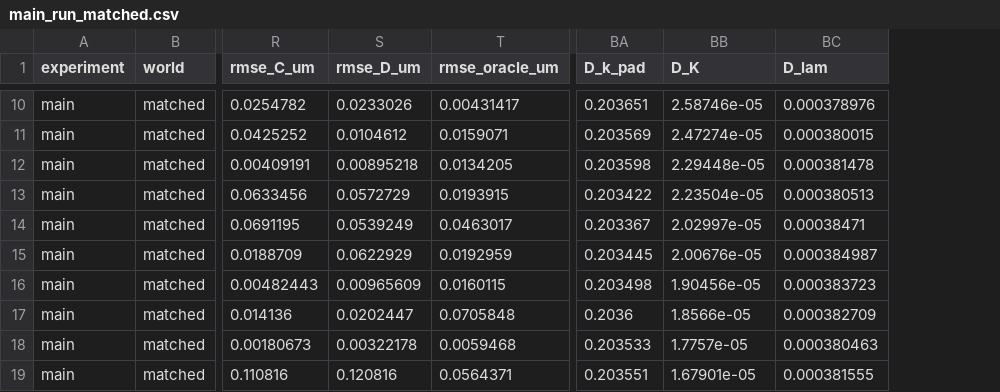
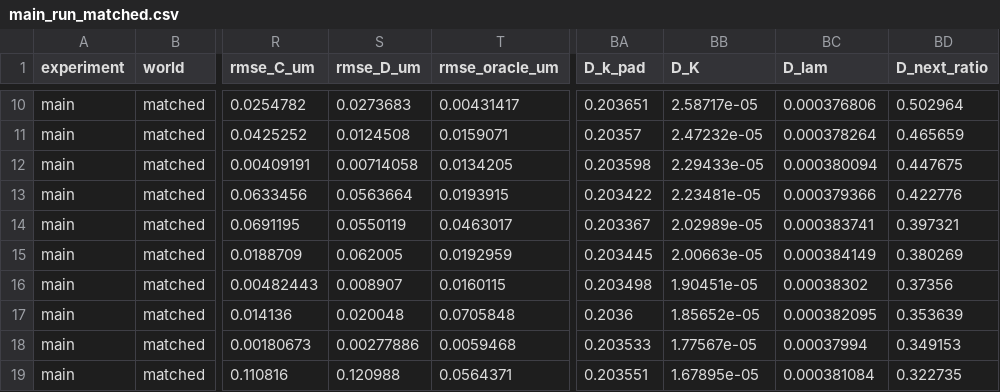
Before and after one commit to Nathan-W123/GrayMatter, a CSV file: results/main_run_matched.csv, drawn as a sheet; only a part is shown, gaps mark what is left out; the diff covers the shown part only; the diff names each change by its address in the sheet, - before the commit and + after, or states it on an @@ line.

```diff
--- a/results/main_run_matched.csv
+++ b/results/main_run_matched.csv
+column BD (D_next_ratio), rows 10-19: 0.502964 | 0.465659 | 0.447675 | 0.422776 | 0.397321 | 0.380269 | 0.37356 | 0.353639 | 0.349153 | 0.322735
-S10 (rmse_D_um): 0.0233026
+S10 (rmse_D_um): 0.0273683
-BB10 (D_K): 2.58746e-05
+BB10 (D_K): 2.58717e-05
-BC10 (D_lam): 0.000378976
+BC10 (D_lam): 0.000376806
-S11 (rmse_D_um): 0.0104612
+S11 (rmse_D_um): 0.0124508
-BA11 (D_k_pad): 0.203569
+BA11 (D_k_pad): 0.20357
-BB11 (D_K): 2.47274e-05
+BB11 (D_K): 2.47232e-05
-BC11 (D_lam): 0.000380015
+BC11 (D_lam): 0.000378264
-S12 (rmse_D_um): 0.00895218
+S12 (rmse_D_um): 0.00714058
-BB12 (D_K): 2.29448e-05
+BB12 (D_K): 2.29433e-05
-BC12 (D_lam): 0.000381478
+BC12 (D_lam): 0.000380094
-S13 (rmse_D_um): 0.0572729
+S13 (rmse_D_um): 0.0563664
-BB13 (D_K): 2.23504e-05
+BB13 (D_K): 2.23481e-05
-BC13 (D_lam): 0.000380513
+BC13 (D_lam): 0.000379366
-S14 (rmse_D_um): 0.0539249
+S14 (rmse_D_um): 0.0550119
-BB14 (D_K): 2.02997e-05
+BB14 (D_K): 2.02989e-05
-BC14 (D_lam): 0.00038471
+BC14 (D_lam): 0.000383741
-S15 (rmse_D_um): 0.0622929
+S15 (rmse_D_um): 0.062005
-BB15 (D_K): 2.00676e-05
+BB15 (D_K): 2.00663e-05
-BC15 (D_lam): 0.000384987
+BC15 (D_lam): 0.000384149
-S16 (rmse_D_um): 0.00965609
+S16 (rmse_D_um): 0.008907
-BB16 (D_K): 1.90456e-05
+BB16 (D_K): 1.90451e-05
-BC16 (D_lam): 0.000383723
+BC16 (D_lam): 0.00038302
-S17 (rmse_D_um): 0.0202447
+S17 (rmse_D_um): 0.020048
-BB17 (D_K): 1.8566e-05
+BB17 (D_K): 1.85652e-05
-BC17 (D_lam): 0.000382709
+BC17 (D_lam): 0.000382095
-S18 (rmse_D_um): 0.00322178
+S18 (rmse_D_um): 0.00277886
-BB18 (D_K): 1.7757e-05
+BB18 (D_K): 1.77567e-05
-BC18 (D_lam): 0.000380463
+BC18 (D_lam): 0.00037994
-S19 (rmse_D_um): 0.120816
+S19 (rmse_D_um): 0.120988
-BB19 (D_K): 1.67901e-05
+BB19 (D_K): 1.67895e-05
-BC19 (D_lam): 0.000381555
+BC19 (D_lam): 0.000381084
```
Also changed, not shown: 35 edited cells elsewhere in this file, results/ablation_constant_force_per_pass.csv, results/ablation_control_reseeded_per_pass.csv, 42 other files.
